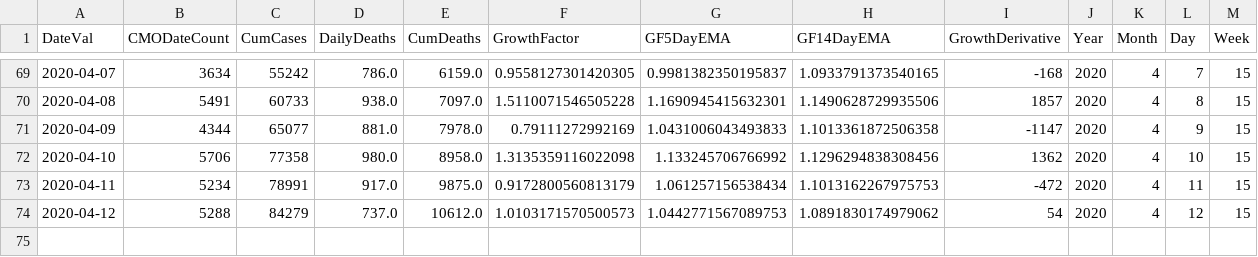
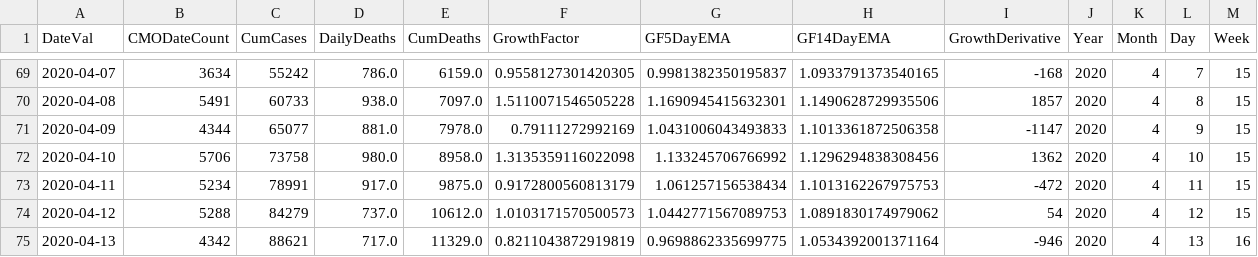
Before and after one commit to girotobial/covid-19-uk, a CSV file: data/DailyConfirmedCasesWithFeatures.csv, drawn as a sheet; only a part is shown, gaps mark what is left out.

Commit message:
daily update

```diff
--- a/data/DailyConfirmedCasesWithFeatures.csv
+++ b/data/DailyConfirmedCasesWithFeatures.csv
@@ -71,4 +71,5 @@ DateVal,CMODateCount,CumCases,DailyDeaths,CumDeaths,GrowthFactor,GF5DayEMA,GF14D
 2020-04-09,4344,65077,881.0,7978.0,0.79111272992169,1.0431006043493833,1.1013361872506358,-1147,2020,4,9,15
-2020-04-10,5706,77358,980.0,8958.0,1.3135359116022098,1.133245706766992,1.1296294838308456,1362,2020,4,10,15
+2020-04-10,5706,73758,980.0,8958.0,1.3135359116022098,1.133245706766992,1.1296294838308456,1362,2020,4,10,15
 2020-04-11,5234,78991,917.0,9875.0,0.9172800560813179,1.061257156538434,1.1013162267975753,-472,2020,4,11,15
 2020-04-12,5288,84279,737.0,10612.0,1.0103171570500573,1.0442771567089753,1.0891830174979062,54,2020,4,12,15
+2020-04-13,4342,88621,717.0,11329.0,0.8211043872919819,0.9698862335699775,1.0534392001371164,-946,2020,4,13,16
```
Also changed, not shown: data/DailyConfirmedCases.csv, 5 other files.
